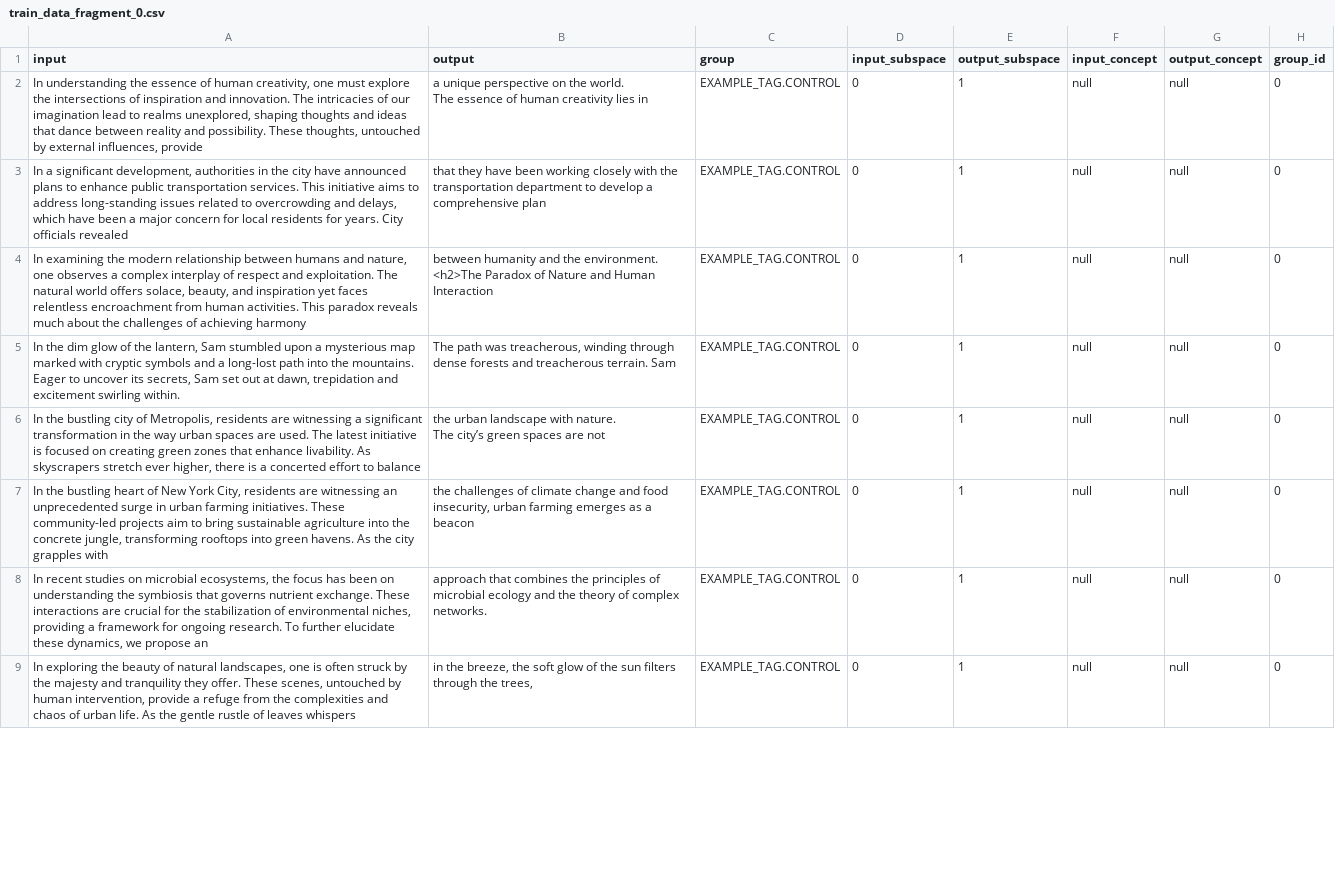
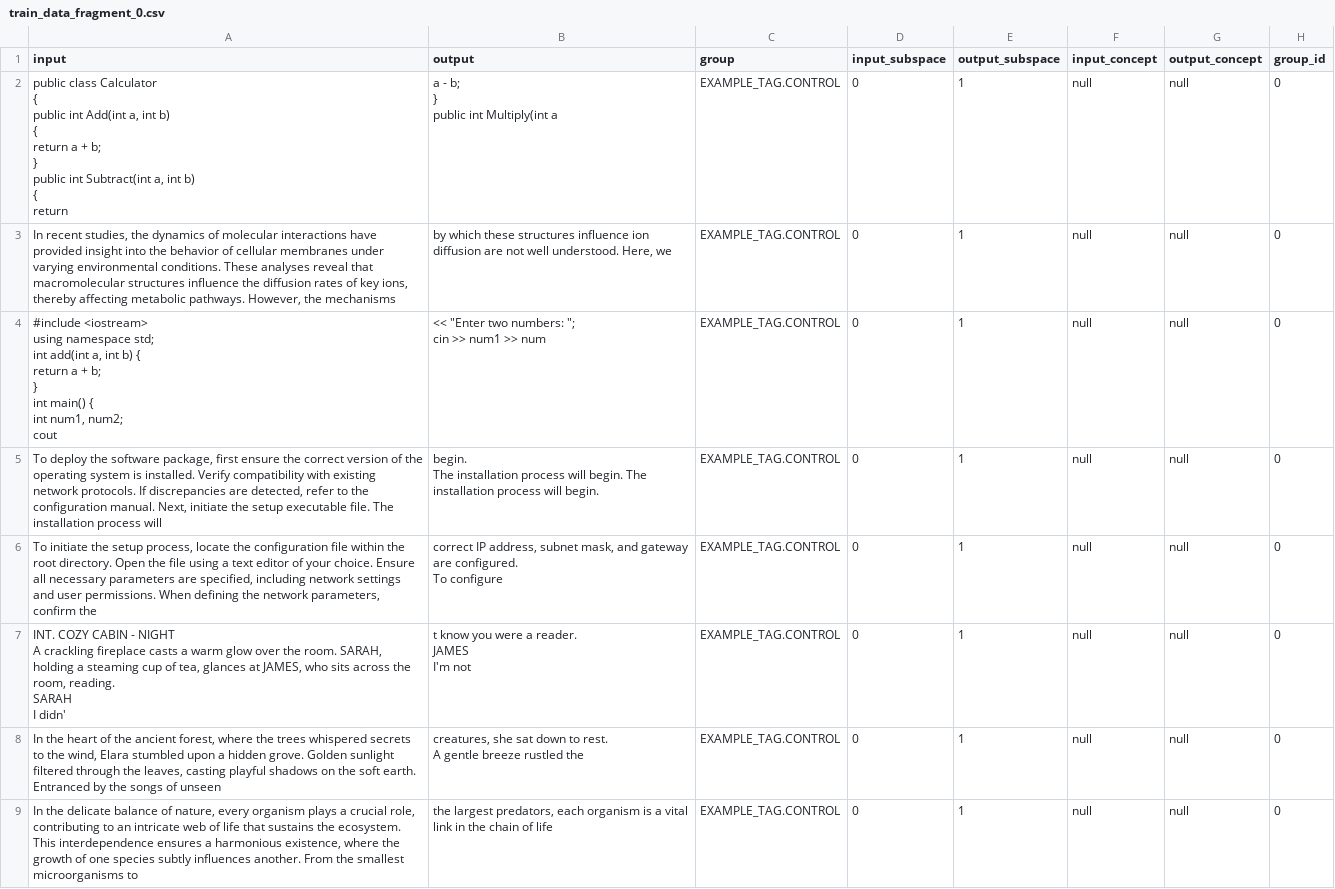
Before and after one commit to stanfordnlp/axbench, a CSV file: demo/generate/train_data_fragment_0.csv, drawn as a sheet; only a part is shown; ↵ is a line break in a cell; the diff covers the shown part only; the diff names each change by its address in the sheet, - before the commit and + after, or states it on an @@ line.

Commit message:
[Major] Refactory for better abstractions

```diff
--- a/demo/generate/train_data_fragment_0.csv
+++ b/demo/generate/train_data_fragment_0.csv
-A2 (input): In understanding the essence of human creativity, one must explore the intersections of inspiration and innovation. The intricacies of our imagination lead to realms unexplored, shaping thoughts and ideas that dance between reality and possibility. These thoughts, untouched by external influences, provide
+A2 (input): public class Calculator ↵ { ↵ public int Add(int a, int b) ↵ { ↵ return a + b; ↵ } ↵ public int Subtract(int a, int b) ↵ { ↵ return
-B2 (output): a unique perspective on the world. ↵ The essence of human creativity lies in
+B2 (output): a - b; ↵ } ↵ public int Multiply(int a
-A3 (input): In a significant development, authorities in the city have announced plans to enhance public transportation services. This initiative aims to address long-standing issues related to overcrowding and delays, which have been a major concern for local residents for years. City officials revealed
+A3 (input): In recent studies, the dynamics of molecular interactions have provided insight into the behavior of cellular membranes under varying environmental conditions. These analyses reveal that macromolecular structures influence the diffusion rates of key ions, thereby affecting metabolic pathways. However, the mechanisms
-B3 (output): that they have been working closely with the transportation department to develop a comprehensive plan
+B3 (output): by which these structures influence ion diffusion are not well understood. Here, we
-A4 (input): In examining the modern relationship between humans and nature, one observes a complex interplay of respect and exploitation. The natural world offers solace, beauty, and inspiration yet faces relentless encroachment from human activities. This paradox reveals much about the challenges of achieving harmony
+A4 (input): #include <iostream> ↵ using namespace std; ↵ int add(int a, int b) { ↵ return a + b; ↵ } ↵ int main() { ↵ int num1, num2; ↵ cout
-B4 (output): between humanity and the environment. ↵ <h2>The Paradox of Nature and Human Interaction
+B4 (output): << "Enter two numbers: "; ↵ cin >> num1 >> num
-A5 (input): In the dim glow of the lantern, Sam stumbled upon a mysterious map marked with cryptic symbols and a long-lost path into the mountains. Eager to uncover its secrets, Sam set out at dawn, trepidation and excitement swirling within.
+A5 (input): To deploy the software package, first ensure the correct version of the operating system is installed. Verify compatibility with existing network protocols. If discrepancies are detected, refer to the configuration manual. Next, initiate the setup executable file. The installation process will
-B5 (output): The path was treacherous, winding through dense forests and treacherous terrain. Sam
+B5 (output): begin. ↵ The installation process will begin. The installation process will begin.
-A6 (input): In the bustling city of Metropolis, residents are witnessing a significant transformation in the way urban spaces are used. The latest initiative is focused on creating green zones that enhance livability. As skyscrapers stretch ever higher, there is a concerted effort to balance
+A6 (input): To initiate the setup process, locate the configuration file within the root directory. Open the file using a text editor of your choice. Ensure all necessary parameters are specified, including network settings and user permissions. When defining the network parameters, confirm the
-B6 (output): the urban landscape with nature. ↵ The city’s green spaces are not
+B6 (output): correct IP address, subnet mask, and gateway are configured. ↵ To configure
-A7 (input): In the bustling heart of New York City, residents are witnessing an unprecedented surge in urban farming initiatives. These community-led projects aim to bring sustainable agriculture into the concrete jungle, transforming rooftops into green havens. As the city grapples with
+A7 (input): INT. COZY CABIN - NIGHT ↵ A crackling fireplace casts a warm glow over the room. SARAH, holding a steaming cup of tea, glances at JAMES, who sits across the room, reading. ↵ SARAH ↵ I didn'
-B7 (output): the challenges of climate change and food insecurity, urban farming emerges as a beacon
+B7 (output): t know you were a reader. ↵ JAMES ↵ I'm not
-A8 (input): In recent studies on microbial ecosystems, the focus has been on understanding the symbiosis that governs nutrient exchange. These interactions are crucial for the stabilization of environmental niches, providing a framework for ongoing research. To further elucidate these dynamics, we propose an
+A8 (input): In the heart of the ancient forest, where the trees whispered secrets to the wind, Elara stumbled upon a hidden grove. Golden sunlight filtered through the leaves, casting playful shadows on the soft earth. Entranced by the songs of unseen
-B8 (output): approach that combines the principles of microbial ecology and the theory of complex networks.
+B8 (output): creatures, she sat down to rest. ↵ A gentle breeze rustled the
-A9 (input): In exploring the beauty of natural landscapes, one is often struck by the majesty and tranquility they offer. These scenes, untouched by human intervention, provide a refuge from the complexities and chaos of urban life. As the gentle rustle of leaves whispers
+A9 (input): In the delicate balance of nature, every organism plays a crucial role, contributing to an intricate web of life that sustains the ecosystem. This interdependence ensures a harmonious existence, where the growth of one species subtly influences another. From the smallest microorganisms to
-B9 (output): in the breeze, the soft glow of the sun filters through the trees,
+B9 (output): the largest predators, each organism is a vital link in the chain of life
```
Also changed, not shown: 134 edited cells elsewhere in this file, 22 other files.
